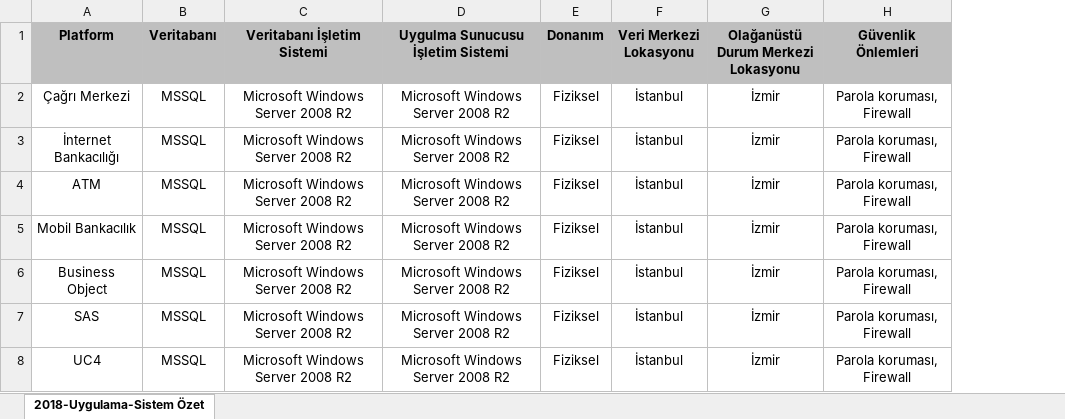
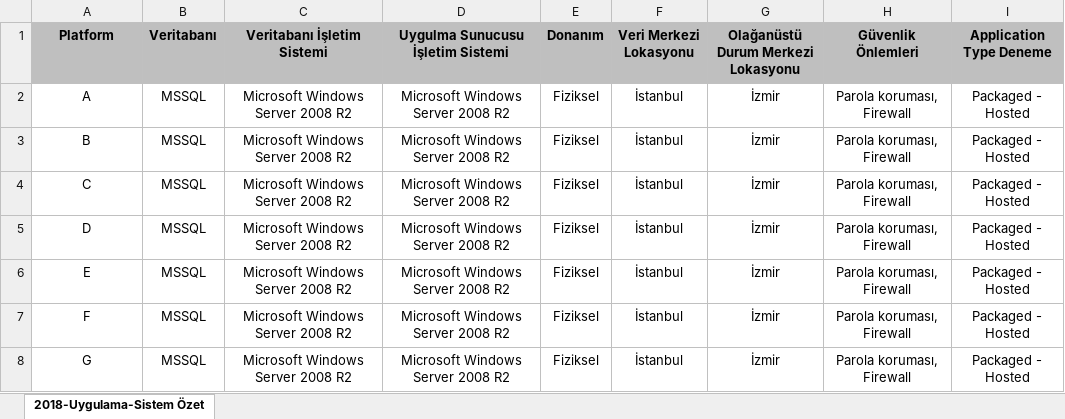
Before and after one commit to volkanboyaci/REF_IT05, an Excel workbook: Data/Senaryo 5-Uygulama Kapsam Listesi.xlsx, sheet 2018-Uygulama-Sistem Özet, drawn as a sheet; values as stored, in another font and other column widths than the file's, no borders; the diff names each change by its address in the sheet, - before the commit and + after, or states it on an @@ line.

```diff
--- a/Data/Senaryo 5-Uygulama Kapsam Listesi.xlsx (sheet 2018-Uygulama-Sistem Özet)
+++ b/Data/Senaryo 5-Uygulama Kapsam Listesi.xlsx (sheet 2018-Uygulama-Sistem Özet)
+column I (Application Type Deneme), rows 2-8: all Packaged - Hosted
-A2 (Platform): Çağrı Merkezi
+A2 (Platform): A
-A3 (Platform): İnternet Bankacılığı
+A3 (Platform): B
-A4 (Platform): ATM
+A4 (Platform): C
-A5 (Platform): Mobil Bankacılık
+A5 (Platform): D
-A6 (Platform): Business Object
+A6 (Platform): E
-A7 (Platform): SAS
+A7 (Platform): F
-A8 (Platform): UC4
+A8 (Platform): G
```
Also changed, not shown: 44 other files.
